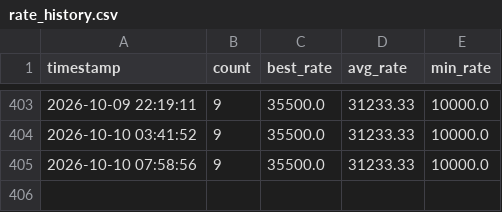
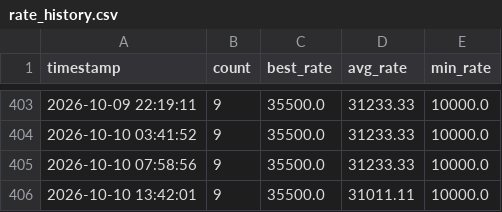
Before and after one commit to cute52016812/maple-rate-monitor, a CSV file: docs/rate_history.csv, drawn as a sheet; only a part is shown, gaps mark what is left out; the diff names each change by its address in the sheet, - before the commit and + after, or states it on an @@ line.

```diff
--- a/docs/rate_history.csv
+++ b/docs/rate_history.csv
+row 406: 2026-10-10 13:42:01 | 9 | 35500.0 | 31011.11 | 10000.0
```
Also changed, not shown: 2 other files.
